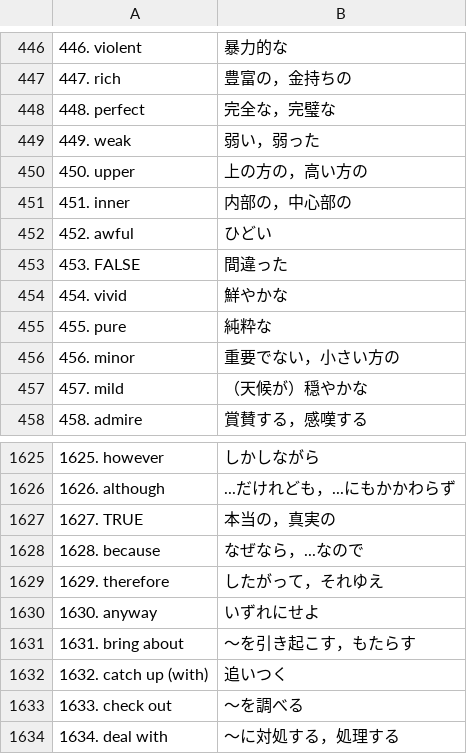
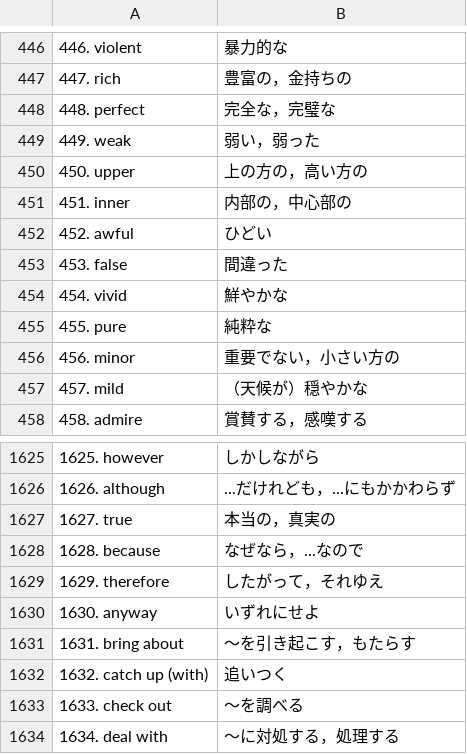
Before and after one commit to KazzHead/GhostVocab, a CSV file: public/target1200/EtoJ.csv, drawn as a sheet; only a part is shown, gaps mark what is left out.

```diff
--- a/public/target1200/EtoJ.csv
+++ b/public/target1200/EtoJ.csv
@@ -452,3 +452,3 @@
 452. awful	ひどい
-453. FALSE	間違った
+453. false	間違った
 454. vivid	鮮やかな
@@ -1626,3 +1626,3 @@
 1626. although	...だけれども，...にもかかわらず
-1627. TRUE	本当の，真実の
+1627. true	本当の，真実の
 1628. because	なぜなら，...なので
```
Also changed, not shown: public/LEAP/EtoJ.csv, public/passtanP2/EtoJ.csv, 1 other file.
